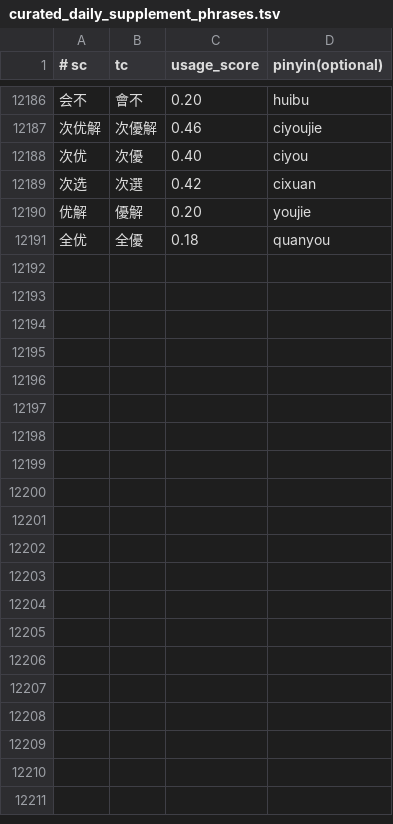
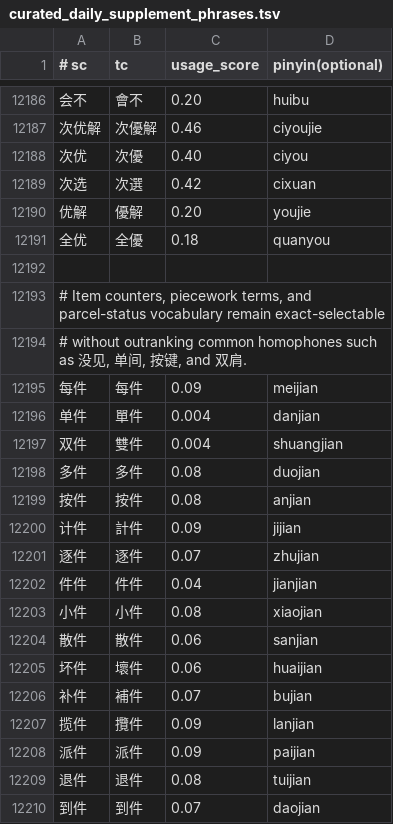
Before and after one commit to shenmin/cassotis-lexicon, a TSV file: manifests/curated_daily_supplement_phrases.tsv, drawn as a sheet; only a part is shown, gaps mark what is left out; the diff covers the shown part only; the diff names each change by its address in the sheet, - before the commit and + after, or states it on an @@ line.

Commit message:
Add low-frequency item and parcel vocabulary

```diff
--- a/manifests/curated_daily_supplement_phrases.tsv
+++ b/manifests/curated_daily_supplement_phrases.tsv
+row 12192: (empty)
+row 12193: # Item counters, piecework terms, and parcel-status vocabulary remain exact-selectable
+row 12194: # without outranking common homophones such as 没见, 单间, 按键, and 双肩.
+row 12195: 每件 | 每件 | 0.09 | meijian
+row 12196: 单件 | 單件 | 0.004 | danjian
+row 12197: 双件 | 雙件 | 0.004 | shuangjian
+row 12198: 多件 | 多件 | 0.08 | duojian
+row 12199: 按件 | 按件 | 0.08 | anjian
+row 12200: 计件 | 計件 | 0.09 | jijian
+row 12201: 逐件 | 逐件 | 0.07 | zhujian
+row 12202: 件件 | 件件 | 0.04 | jianjian
+row 12203: 小件 | 小件 | 0.08 | xiaojian
+row 12204: 散件 | 散件 | 0.06 | sanjian
+row 12205: 坏件 | 壞件 | 0.06 | huaijian
+row 12206: 补件 | 補件 | 0.07 | bujian
+row 12207: 揽件 | 攬件 | 0.09 | lanjian
+row 12208: 派件 | 派件 | 0.09 | paijian
+row 12209: 退件 | 退件 | 0.08 | tuijian
+row 12210: 到件 | 到件 | 0.07 | daojian
```
Also changed, not shown: 10 added rows elsewhere in this file, 9 other files.
